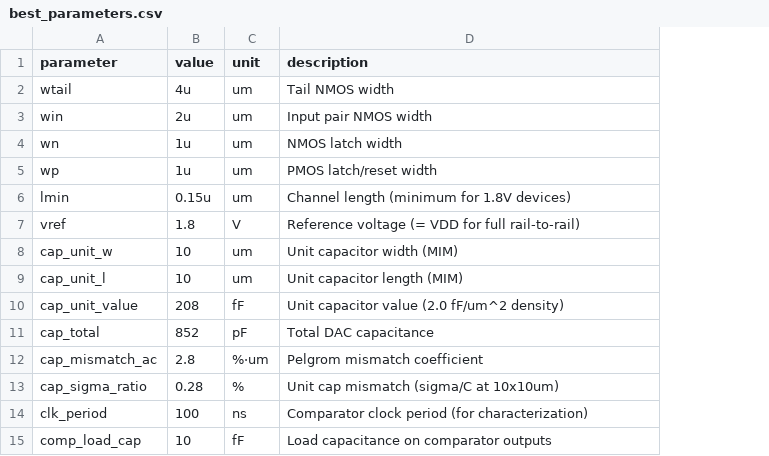
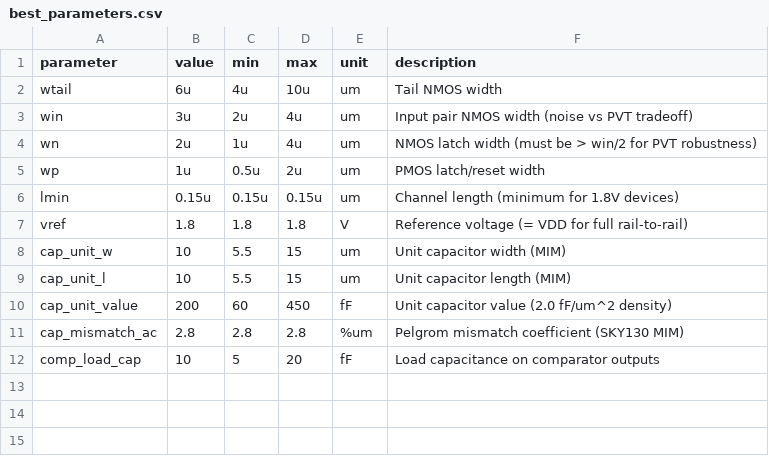
Before and after one commit to edonD/sky130-bio-afe, a CSV file: blocks/adc/best_parameters.csv, drawn as a sheet; removed rows and columns are numbered as before the commit, all else as after; the diff names each change by its address in the sheet, - before the commit and + after, or states it on an @@ line.

```diff
--- a/blocks/adc/best_parameters.csv
+++ b/blocks/adc/best_parameters.csv
+column C (min), rows 2-12: 4u | 2u | 1u | 0.5u | 0.15u | 1.8 | 5.5 | 5.5 | 60 | 2.8 | 5
+column D (max), rows 2-12: 10u | 4u | 4u | 2u | 0.15u | 1.8 | 15 | 15 | 450 | 2.8 | 20
-B2 (value): 4u
+B2 (value): 6u
-B3 (value): 2u
+B3 (value): 3u
-F3 (description): Input pair NMOS width
+F3 (description): Input pair NMOS width (noise vs PVT tradeoff)
-B4 (value): 1u
+B4 (value): 2u
-F4 (description): NMOS latch width
+F4 (description): NMOS latch width (must be > win/2 for PVT robustness)
-B10 (value): 208
+B10 (value): 200
-row 11: cap_total | 852 | pF | Total DAC capacitance
-E11 (unit): %·um
+E11 (unit): %um
-F11 (description): Pelgrom mismatch coefficient
+F11 (description): Pelgrom mismatch coefficient (SKY130 MIM)
-row 13: cap_sigma_ratio | 0.28 | % | Unit cap mismatch (sigma/C at 10x10um)
-row 14: clk_period | 100 | ns | Comparator clock period (for characterization)
```
